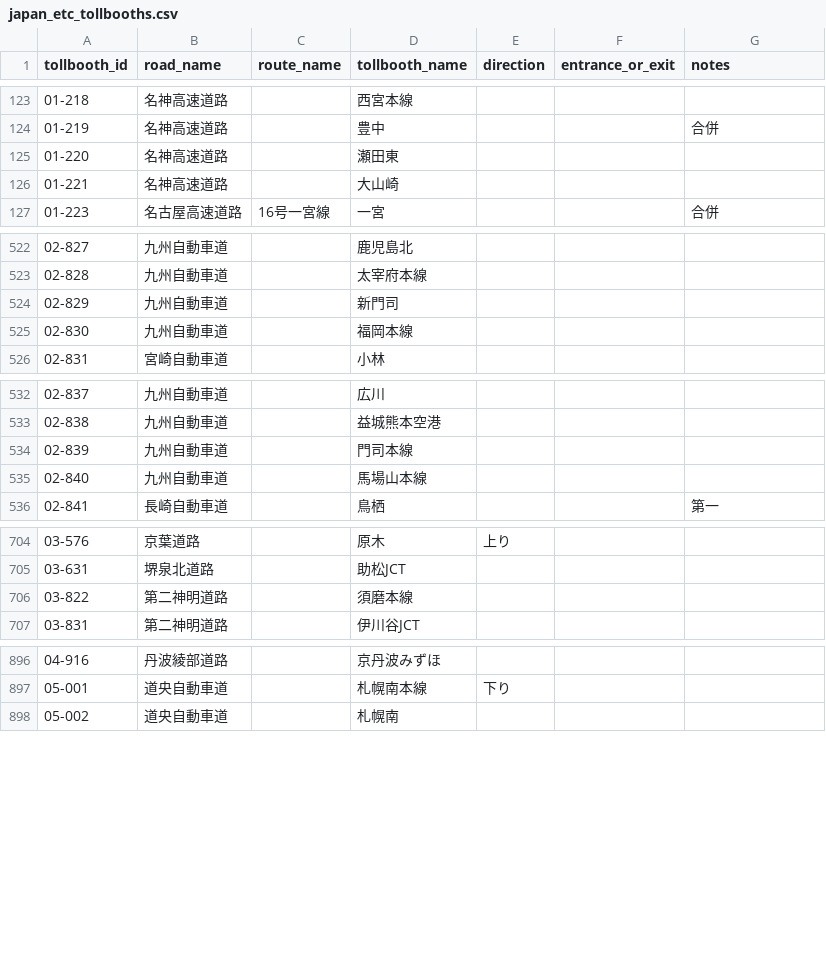
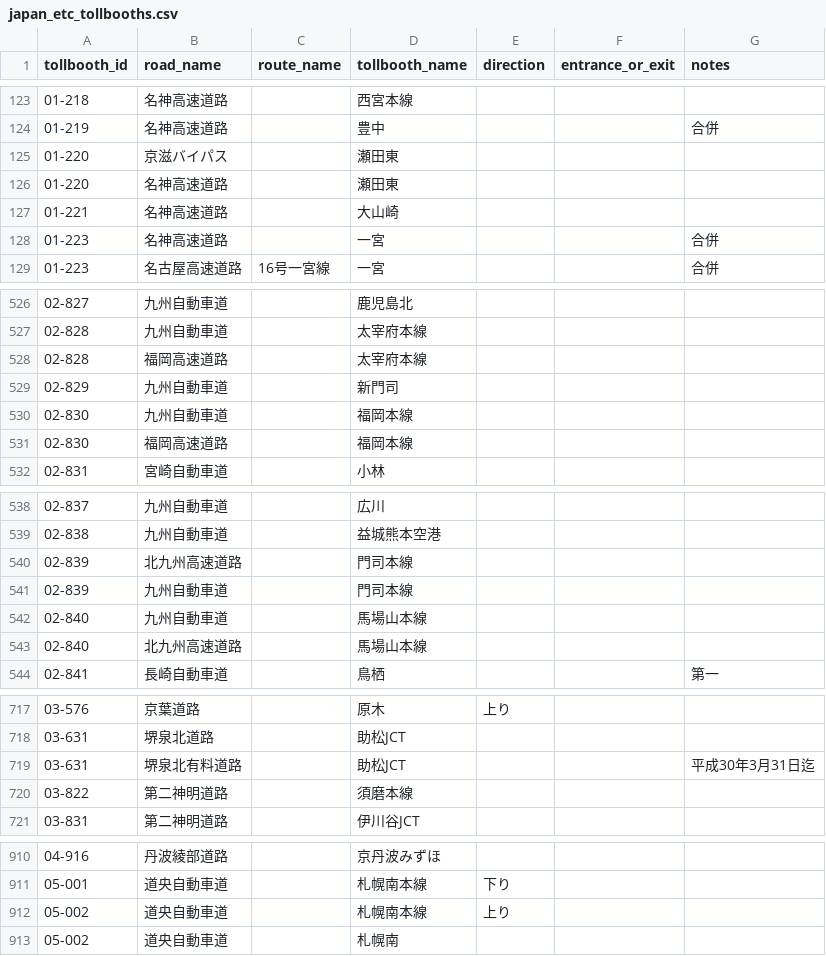
Before and after one commit to yujinakayama/japan_etc, a CSV file: database/japan_etc_tollbooths.csv, drawn as a sheet; only a part is shown, gaps mark what is left out; the diff covers the shown part only; the diff names each change by its address in the sheet, - before the commit and + after, or states it on an @@ line.

```diff
--- a/database/japan_etc_tollbooths.csv
+++ b/database/japan_etc_tollbooths.csv
+row 125: 01-220 | 京滋バイパス |  | 瀬田東
+row 128: 01-223 | 名神高速道路 |  | 一宮 |  |  | 合併
+row 528: 02-828 | 福岡高速道路 |  | 太宰府本線
+row 531: 02-830 | 福岡高速道路 |  | 福岡本線
+row 540: 02-839 | 北九州高速道路 |  | 門司本線
+row 543: 02-840 | 北九州高速道路 |  | 馬場山本線
+row 719: 03-631 | 堺泉北有料道路 |  | 助松JCT |  |  | 平成30年3月31日迄
+row 912: 05-002 | 道央自動車道 |  | 札幌南本線 | 上り
```
Also changed, not shown: 28 added rows elsewhere in this file, 1 other file.
